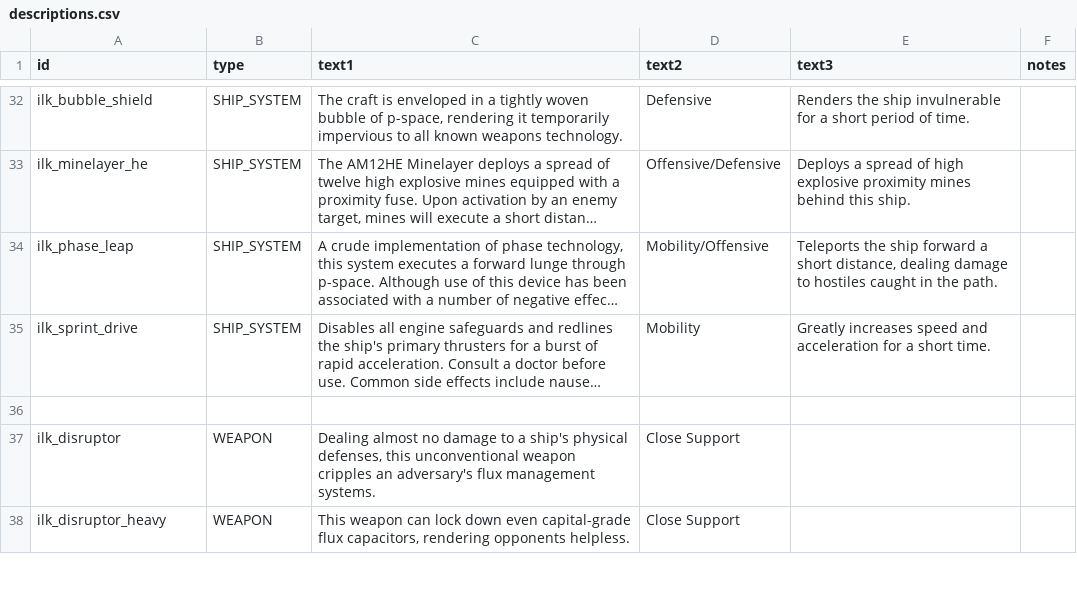
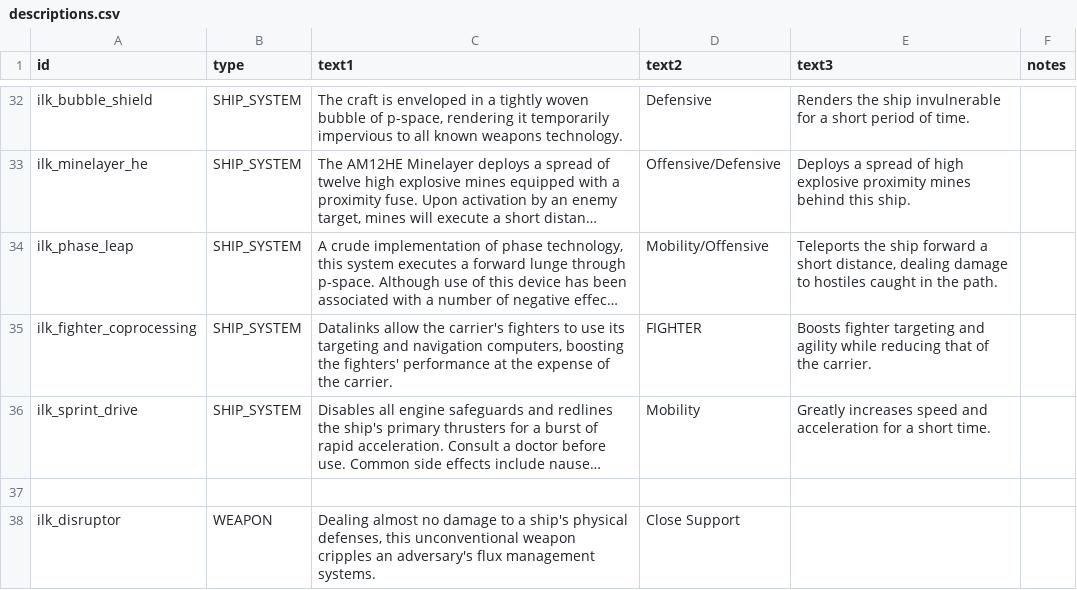
Before and after one commit to jstaf/mayorate, a CSV file: data/strings/descriptions.csv, drawn as a sheet; only a part is shown, gaps mark what is left out; the shorter side is filled out with more unchanged rows; long unchanged cells end in …; the diff names each change by its address in the sheet, - before the commit and + after, or states it on an @@ line.

Commit message:
Add the Fighter Coprocessing system for the Foraker.

```diff
--- a/data/strings/descriptions.csv
+++ b/data/strings/descriptions.csv
+row 35: ilk_fighter_coprocessing | SHIP_SYSTEM | Datalinks allow the carrier's fighters to use its targeting and navigation computers, boosting the fighters' performance at the expense of the carrier. | FIGHTER | Boosts fighter targeting and agility while reducing that of the carrier.
```
Also changed, not shown: data/hulls/ship_data.csv, data/shipsystems/ship_systems.csv, 3 other files.
